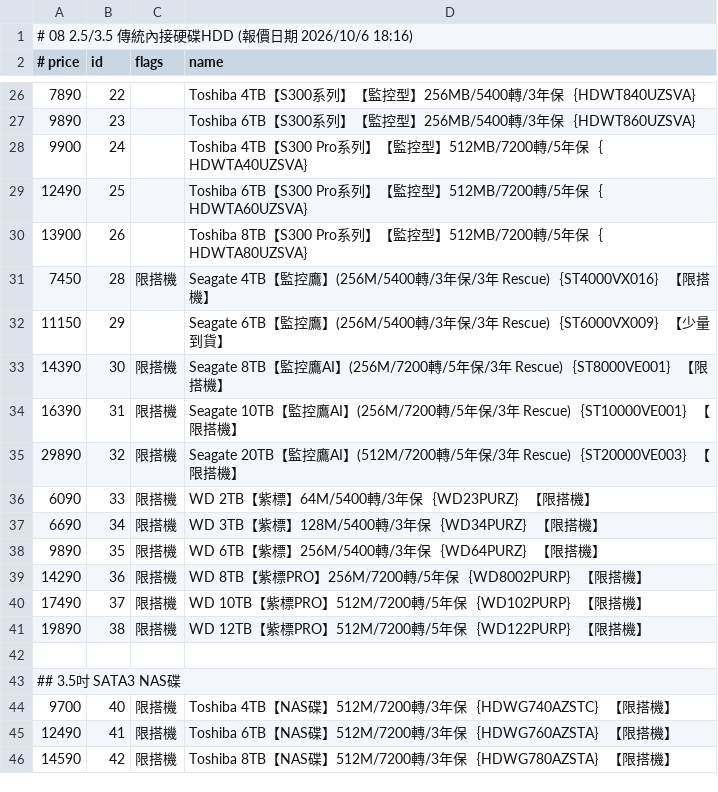
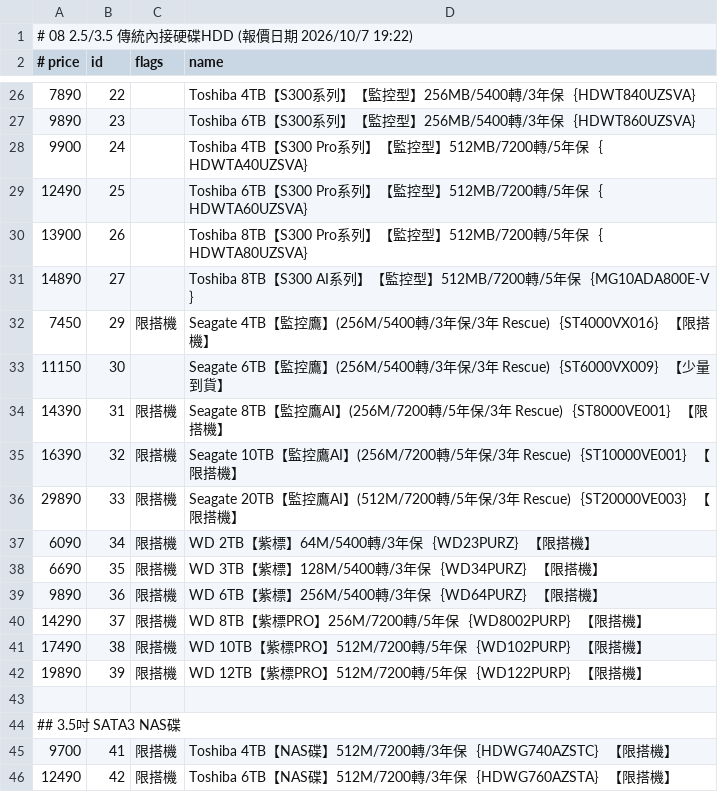
Before and after one commit to jakeuj/architect-pc-builder, a TSV file: data/by_category/08_2_5_3_5_傳統內接硬碟HDD.tsv, drawn as a sheet; only a part is shown, gaps mark what is left out; the diff covers the shown part only.

```diff
--- a/data/by_category/08_2_5_3_5_傳統內接硬碟HDD.tsv
+++ b/data/by_category/08_2_5_3_5_傳統內接硬碟HDD.tsv
@@ -1,2 +1,2 @@
-# 08 2.5/3.5 傳統內接硬碟HDD  (報價日期 2026/10/6 18:16)
+# 08 2.5/3.5 傳統內接硬碟HDD  (報價日期 2026/10/7 19:22)
 # price	id	flags	name
@@ -30,17 +30,17 @@
 13900	26		Toshiba 8TB【S300 Pro系列】【監控型】512MB/7200轉/5年保｛HDWTA80UZSVA｝
-7450	28	限搭機	Seagate 4TB【監控鷹】(256M/5400轉/3年保/3年 Rescue)｛ST4000VX016｝【限搭機】
-11150	29		Seagate 6TB【監控鷹】(256M/5400轉/3年保/3年 Rescue)｛ST6000VX009｝【少量到貨】
-14390	30	限搭機	Seagate 8TB【監控鷹AI】(256M/7200轉/5年保/3年 Rescue)｛ST8000VE001｝【限搭機】
-16390	31	限搭機	Seagate 10TB【監控鷹AI】(256M/7200轉/5年保/3年 Rescue)｛ST10000VE001｝【限搭機】
-29890	32	限搭機	Seagate 20TB【監控鷹AI】(512M/7200轉/5年保/3年 Rescue)｛ST20000VE003｝【限搭機】
-6090	33	限搭機	WD 2TB【紫標】64M/5400轉/3年保｛WD23PURZ｝【限搭機】
-6690	34	限搭機	WD 3TB【紫標】128M/5400轉/3年保｛WD34PURZ｝【限搭機】
-9890	35	限搭機	WD 6TB【紫標】256M/5400轉/3年保｛WD64PURZ｝【限搭機】
-14290	36	限搭機	WD 8TB【紫標PRO】256M/7200轉/5年保｛WD8002PURP｝【限搭機】
-17490	37	限搭機	WD 10TB【紫標PRO】512M/7200轉/5年保｛WD102PURP｝【限搭機】
-19890	38	限搭機	WD 12TB【紫標PRO】512M/7200轉/5年保｛WD122PURP｝【限搭機】
+14890	27		Toshiba 8TB【S300 AI系列】【監控型】512MB/7200轉/5年保｛MG10ADA800E-V｝
+7450	29	限搭機	Seagate 4TB【監控鷹】(256M/5400轉/3年保/3年 Rescue)｛ST4000VX016｝【限搭機】
+11150	30		Seagate 6TB【監控鷹】(256M/5400轉/3年保/3年 Rescue)｛ST6000VX009｝【少量到貨】
+14390	31	限搭機	Seagate 8TB【監控鷹AI】(256M/7200轉/5年保/3年 Rescue)｛ST8000VE001｝【限搭機】
+16390	32	限搭機	Seagate 10TB【監控鷹AI】(256M/7200轉/5年保/3年 Rescue)｛ST10000VE001｝【限搭機】
+29890	33	限搭機	Seagate 20TB【監控鷹AI】(512M/7200轉/5年保/3年 Rescue)｛ST20000VE003｝【限搭機】
+6090	34	限搭機	WD 2TB【紫標】64M/5400轉/3年保｛WD23PURZ｝【限搭機】
+6690	35	限搭機	WD 3TB【紫標】128M/5400轉/3年保｛WD34PURZ｝【限搭機】
+9890	36	限搭機	WD 6TB【紫標】256M/5400轉/3年保｛WD64PURZ｝【限搭機】
+14290	37	限搭機	WD 8TB【紫標PRO】256M/7200轉/5年保｛WD8002PURP｝【限搭機】
+17490	38	限搭機	WD 10TB【紫標PRO】512M/7200轉/5年保｛WD102PURP｝【限搭機】
+19890	39	限搭機	WD 12TB【紫標PRO】512M/7200轉/5年保｛WD122PURP｝【限搭機】
 
 ## 3.5吋 SATA3 NAS碟
-9700	40	限搭機	Toshiba 4TB【NAS碟】512M/7200轉/3年保｛HDWG740AZSTC｝【限搭機】
-12490	41	限搭機	Toshiba 6TB【NAS碟】512M/7200轉/3年保｛HDWG760AZSTA｝【限搭機】
-14590	42	限搭機	Toshiba 8TB【NAS碟】512M/7200轉/3年保｛HDWG780AZSTA｝【限搭機】
+9700	41	限搭機	Toshiba 4TB【NAS碟】512M/7200轉/3年保｛HDWG740AZSTC｝【限搭機】
+12490	42	限搭機	Toshiba 6TB【NAS碟】512M/7200轉/3年保｛HDWG760AZSTA｝【限搭機】
```
Also changed, not shown: 5 added rows, 4 removed rows and 115 edited cells elsewhere in this file, data/by_category/07_固態硬碟_M_2_SSD.tsv, data/by_category/12_顯示卡VGA.tsv, 32 other files.
